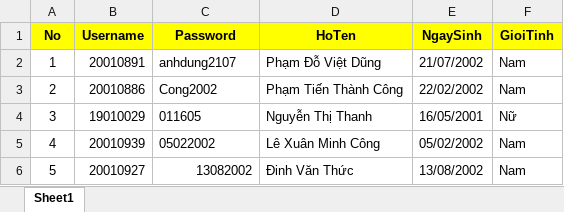
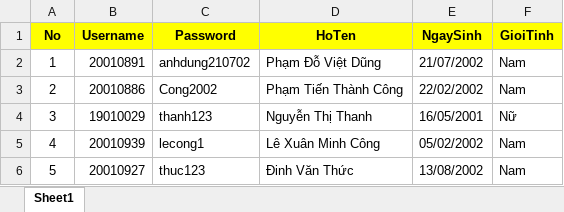
Before and after one commit to PhamTienThanhCong/selenium-test-case-qldt, an Excel workbook: dataTest/Data_testCheckAccount.xlsx, sheet Sheet1, drawn as a sheet; values as stored, in another font and other column widths than the file's, no borders; the diff names each change by its address in the sheet, - before the commit and + after, or states it on an @@ line.

```diff
--- a/dataTest/Data_testCheckAccount.xlsx (sheet Sheet1)
+++ b/dataTest/Data_testCheckAccount.xlsx (sheet Sheet1)
-C2 (Password): anhdung2107
+C2 (Password): anhdung210702
-C4 (Password): 011605
+C4 (Password): thanh123
-C5 (Password): 05022002
+C5 (Password): lecong1
-C6 (Password): 13082002
+C6 (Password): thuc123
```
Also changed, not shown: dataTest/Data_testChangePass.xlsx, dataTest/Data_testLogin.xlsx, 21 other files.
